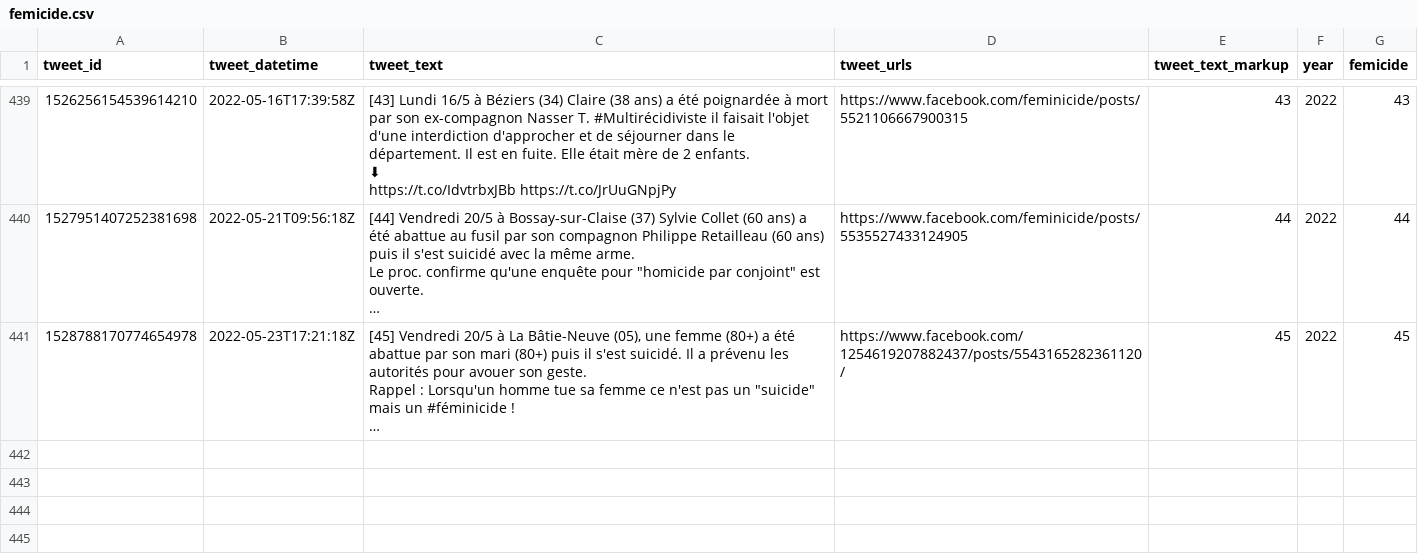
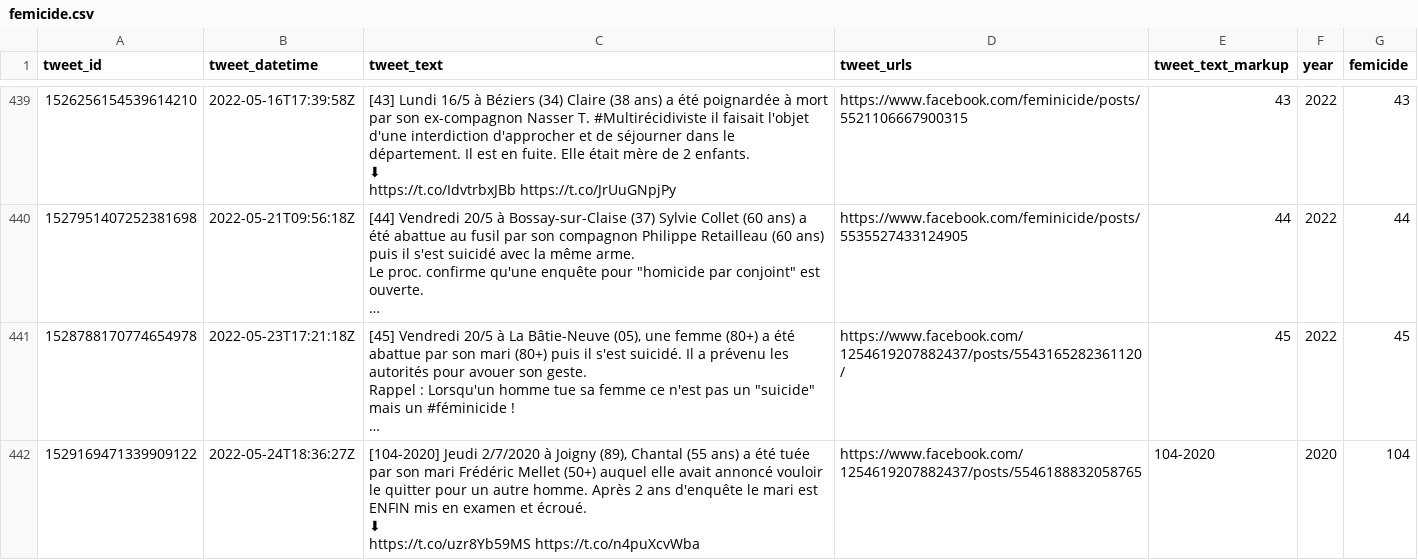
Before and after one commit to cedricbatailler/femicides_fr, a CSV file: data/femicide.csv, drawn as a sheet; only a part is shown, gaps mark what is left out; long unchanged cells end in …; ↵ is a line break in a cell; the diff names each change by its address in the sheet, - before the commit and + after, or states it on an @@ line.

```diff
--- a/data/femicide.csv
+++ b/data/femicide.csv
+row 442: 1529169471339909122 | 2022-05-24T18:36:27Z | [104-2020] Jeudi 2/7/2020 à Joigny (89), Chantal (55 ans) a été tuée par son mari Frédéric Mellet (50+) auquel elle avait annoncé vouloir le quitter pour un autre homme. Après 2 ans d'enquête le mari est ENFIN mis en examen et écroué. ↵ ⬇ ↵ https://t.co/uzr8Yb59MS https://t.co/n4puXcvWba | https://www.facebook.com/1254619207882437/posts/5546188832058765 | 104-2020 | 2020 | 104
```
Also changed, not shown: 1 other file.
